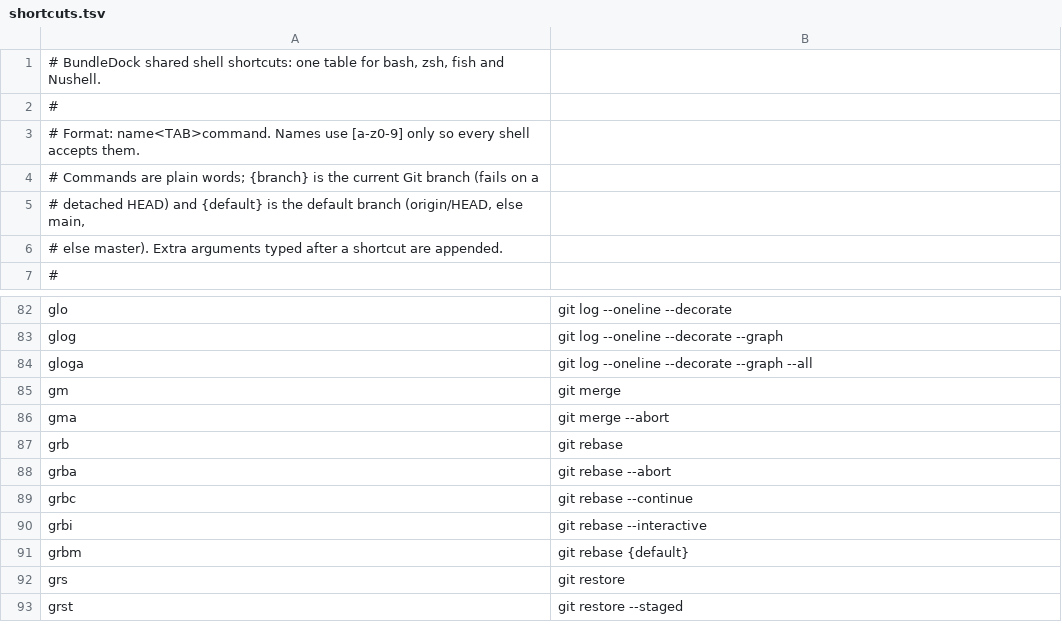
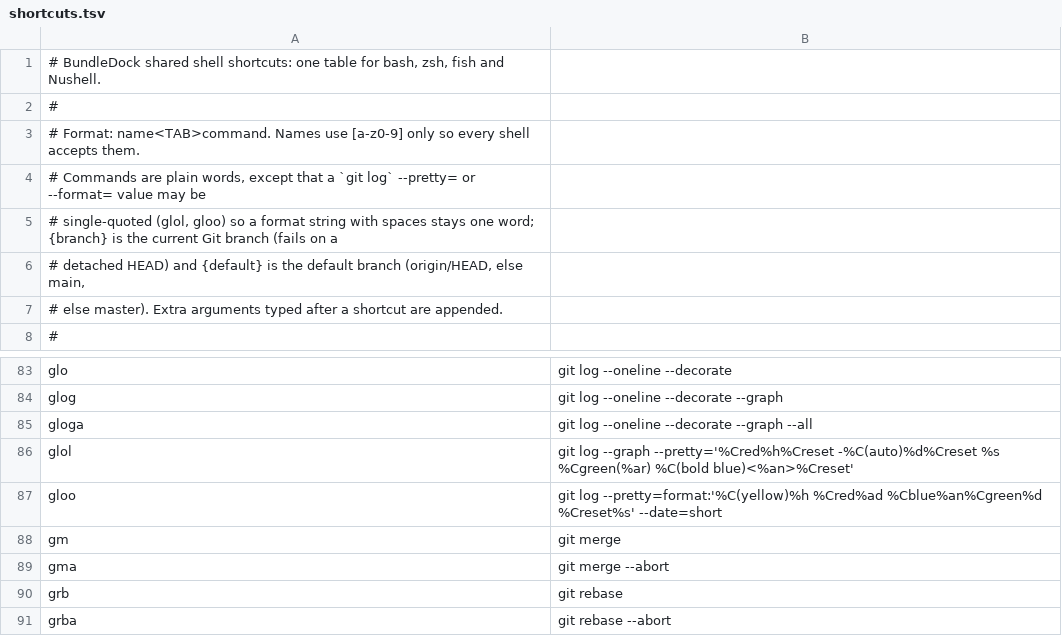
Before and after one commit to wstein/bundledock, a TSV file: internal/shelllayer/shortcuts.tsv, drawn as a sheet; only a part is shown, gaps mark what is left out; the shorter side is filled out with more unchanged rows.

```diff
--- a/internal/shelllayer/shortcuts.tsv
+++ b/internal/shelllayer/shortcuts.tsv
@@ -3,3 +3,4 @@
 # Format: name<TAB>command. Names use [a-z0-9] only so every shell accepts them.
-# Commands are plain words; {branch} is the current Git branch (fails on a
+# Commands are plain words, except that a `git log` --pretty= or --format= value may be
+# single-quoted (glol, gloo) so a format string with spaces stays one word; {branch} is the current Git branch (fails on a
 # detached HEAD) and {default} is the default branch (origin/HEAD, else main,
@@ -84,2 +85,4 @@ glog	git log --oneline --decorate --graph
 gloga	git log --oneline --decorate --graph --all
+glol	git log --graph --pretty='%Cred%h%Creset -%C(auto)%d%Creset %s %Cgreen(%ar) %C(bold blue)<%an>%Creset'
+gloo	git log --pretty=format:'%C(yellow)%h %Cred%ad %Cblue%an%Cgreen%d %Creset%s' --date=short
 gm	git merge
```
Also changed, not shown: 6 other files.
